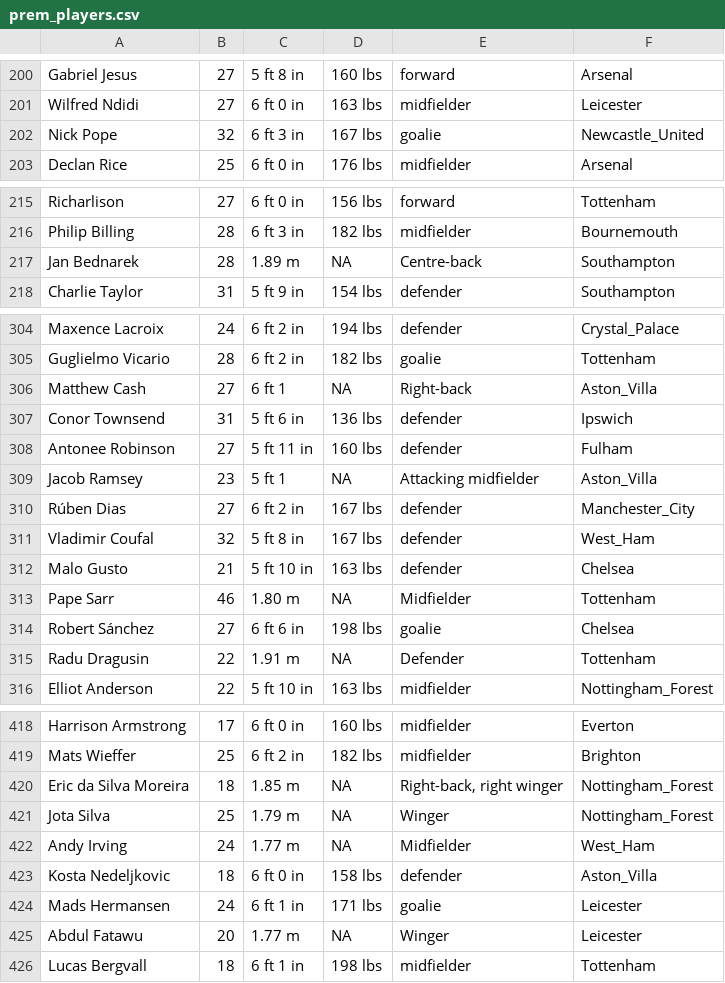
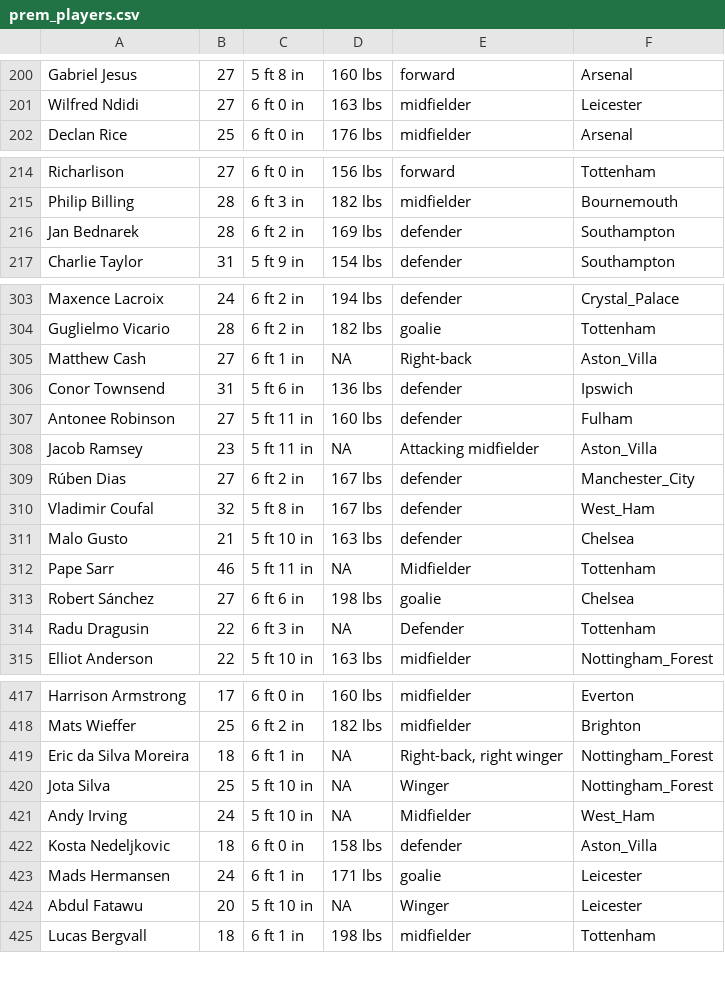
Before and after one commit to KyoshiNoda/Soccer-Injury-Predictor, a CSV file: data/prem_players.csv, drawn as a sheet; only a part is shown, gaps mark what is left out; the diff covers the shown part only.

```diff
--- a/data/prem_players.csv
+++ b/data/prem_players.csv
@@ -201,3 +201,2 @@ Gabriel Jesus,27,5 ft 8 in,160 lbs,forward,Arsenal
 Wilfred Ndidi,27,6 ft 0 in,163 lbs,midfielder,Leicester
-Nick Pope,32,6 ft 3 in,167 lbs,goalie,Newcastle_United
 Declan Rice,25,6 ft 0 in,176 lbs,midfielder,Arsenal
@@ -216,3 +215,3 @@ Richarlison,27,6 ft 0 in,156 lbs,forward,Tottenham
 Philip Billing,28,6 ft 3 in,182 lbs,midfielder,Bournemouth
-Jan Bednarek,28,1.89 m,NA,Centre-back,Southampton
+Jan Bednarek,28,6 ft 2 in,169 lbs,defender,Southampton
 Charlie Taylor,31,5 ft 9 in,154 lbs,defender,Southampton
@@ -305,6 +304,6 @@ Maxence Lacroix,24,6 ft 2 in,194 lbs,defender,Crystal_Palace
 Guglielmo Vicario,28,6 ft 2 in,182 lbs,goalie,Tottenham
-Matthew Cash,27,6 ft 1,NA,Right-back,Aston_Villa
+Matthew Cash,27,6 ft 1 in,NA,Right-back,Aston_Villa
 Conor Townsend,31,5 ft 6 in,136 lbs,defender,Ipswich
 Antonee Robinson,27,5 ft 11 in,160 lbs,defender,Fulham
-Jacob Ramsey,23,5 ft 1,NA,Attacking midfielder,Aston_Villa
+Jacob Ramsey,23,5 ft 11 in,NA,Attacking midfielder,Aston_Villa
 Rúben Dias,27,6 ft 2 in,167 lbs,defender,Manchester_City
@@ -312,5 +311,5 @@ Vladimir Coufal,32,5 ft 8 in,167 lbs,defender,West_Ham
 Malo Gusto,21,5 ft 10 in,163 lbs,defender,Chelsea
-Pape Sarr,46,1.80 m,NA,Midfielder,Tottenham
+Pape Sarr,46,5 ft 11 in,NA,Midfielder,Tottenham
 Robert Sánchez,27,6 ft 6 in,198 lbs,goalie,Chelsea
-Radu Dragusin,22,1.91 m,NA,Defender,Tottenham
+Radu Dragusin,22,6 ft 3 in,NA,Defender,Tottenham
 Elliot Anderson,22,5 ft 10 in,163 lbs,midfielder,Nottingham_Forest
@@ -419,8 +418,8 @@ Harrison Armstrong,17,6 ft 0 in,160 lbs,midfielder,Everton
 Mats Wieffer,25,6 ft 2 in,182 lbs,midfielder,Brighton
-Eric da Silva Moreira,18,1.85 m,NA,"Right-back, right winger",Nottingham_Forest
-Jota Silva,25,1.79 m,NA,Winger,Nottingham_Forest
-Andy Irving,24,1.77 m,NA,Midfielder,West_Ham
+Eric da Silva Moreira,18,6 ft 1 in,NA,"Right-back, right winger",Nottingham_Forest
+Jota Silva,25,5 ft 10 in,NA,Winger,Nottingham_Forest
+Andy Irving,24,5 ft 10 in,NA,Midfielder,West_Ham
 Kosta Nedeljkovic,18,6 ft 0 in,158 lbs,defender,Aston_Villa
 Mads Hermansen,24,6 ft 1 in,171 lbs,goalie,Leicester
-Abdul Fatawu,20,1.77 m,NA,Winger,Leicester
+Abdul Fatawu,20,5 ft 10 in,NA,Winger,Leicester
 Lucas Bergvall,18,6 ft 1 in,198 lbs,midfielder,Tottenham
```
Also changed, not shown: 40 edited cells elsewhere in this file, 3 other files.
